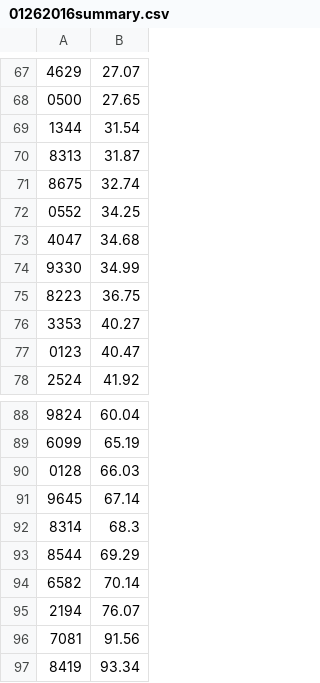
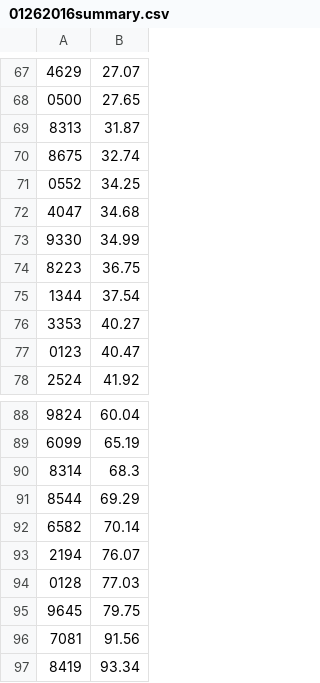
Before and after one commit to Team3128/attendance-data, a CSV file: 01262016summary.csv, drawn as a sheet; only a part is shown, gaps mark what is left out.

```diff
--- a/01262016summary.csv
+++ b/01262016summary.csv
@@ -68,3 +68,2 @@
 0500,27.65
-1344,31.54
 8313,31.87
@@ -75,2 +74,3 @@
 8223,36.75
+1344,37.54
 3353,40.27
@@ -89,4 +89,2 @@
 6099,65.19
-0128,66.03
-9645,67.14
 8314,68.3
@@ -95,2 +93,4 @@
 2194,76.07
+0128,77.03
+9645,79.75
 7081,91.56
```
Also changed, not shown: 01262016records.csv, 1 other file.
